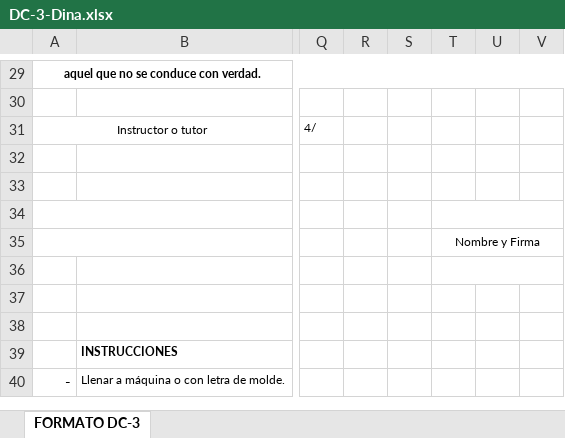
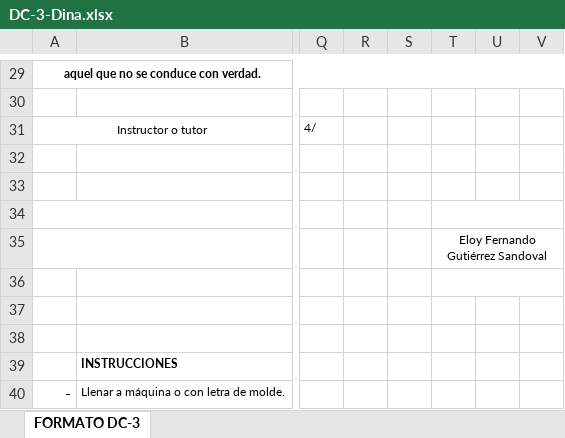
Before and after one commit to Axevarg/DNC_2017, an Excel workbook: UploadedFiles/FormatosBase/DC-3-Dina.xlsx, sheet FORMATO DC-3, drawn as a sheet; only a part is shown, gaps mark what is left out; values as stored, in another font and other column widths than the file's, no borders; charts and pictures not drawn; the diff names each change by its address in the sheet, - before the commit and + after, or states it on an @@ line.

```diff
--- a/UploadedFiles/FormatosBase/DC-3-Dina.xlsx (sheet FORMATO DC-3)
+++ b/UploadedFiles/FormatosBase/DC-3-Dina.xlsx (sheet FORMATO DC-3)
-T35: Nombre y Firma
+T35: Eloy Fernando Gutiérrez Sandoval
```
Also changed, not shown: UploadedFiles/FormatosBase/DC-3-Pasa.xlsx, 21 other files.
